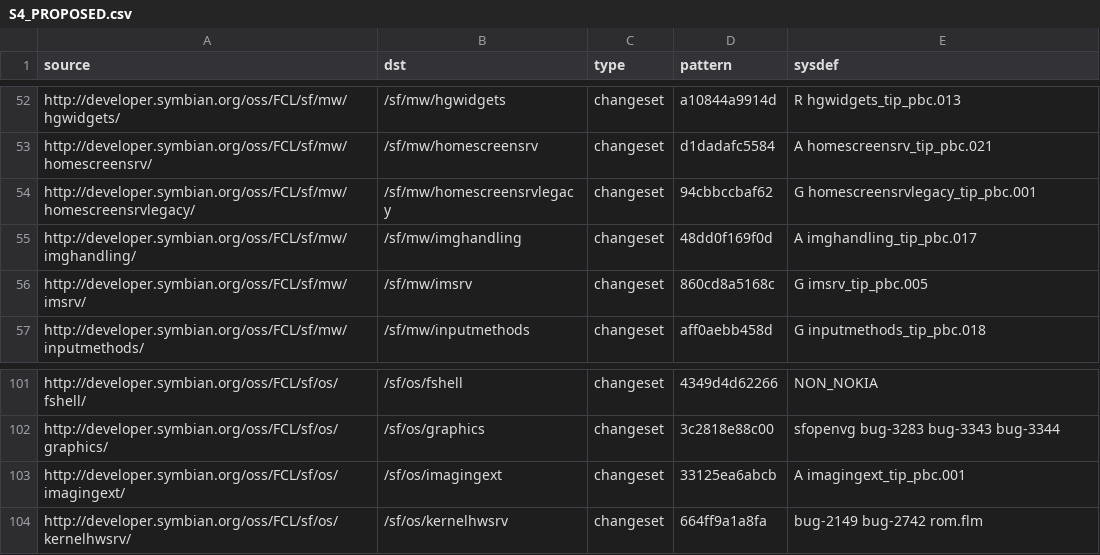
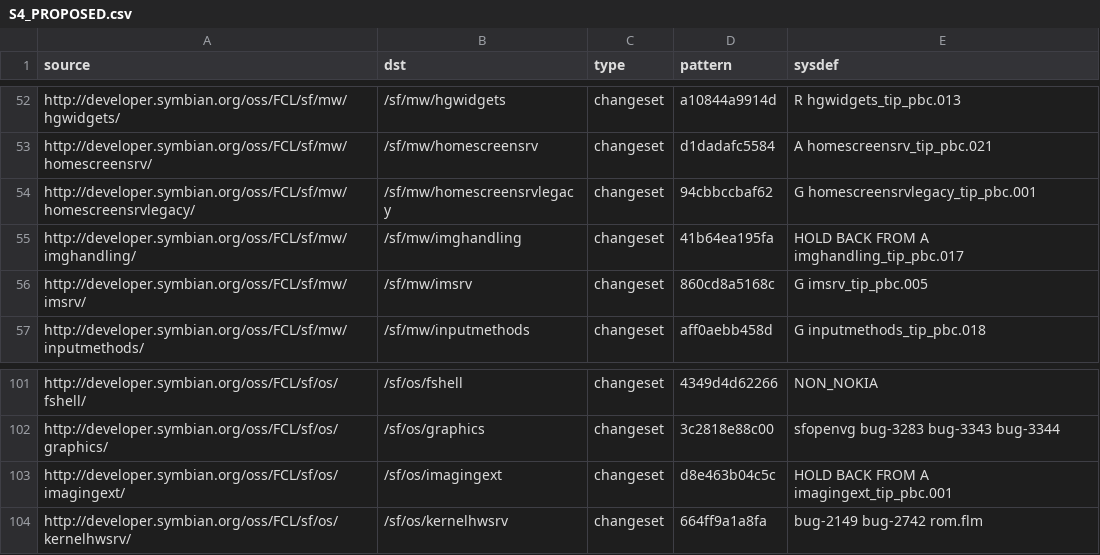
Before and after one commit to SymbianSource/oss.FCL.sftools.fbf.buildmanifest, a CSV file: S4_PROPOSED.csv, drawn as a sheet; only a part is shown, gaps mark what is left out.

Commit message:
Hold back from latest os/imagingext and os/imghandling, both of which cause problems

```diff
--- a/S4_PROPOSED.csv
+++ b/S4_PROPOSED.csv
@@ -54,3 +54,3 @@ http://developer.symbian.org/oss/FCL/sf/mw/homescreensrv/,/sf/mw/homescreensrv,c
 http://developer.symbian.org/oss/FCL/sf/mw/homescreensrvlegacy/,/sf/mw/homescreensrvlegacy,changeset,94cbbccbaf62,G homescreensrvlegacy_tip_pbc.001
-http://developer.symbian.org/oss/FCL/sf/mw/imghandling/,/sf/mw/imghandling,changeset,48dd0f169f0d,A imghandling_tip_pbc.017
+http://developer.symbian.org/oss/FCL/sf/mw/imghandling/,/sf/mw/imghandling,changeset,41b64ea195fa,HOLD BACK FROM A imghandling_tip_pbc.017
 http://developer.symbian.org/oss/FCL/sf/mw/imsrv/,/sf/mw/imsrv,changeset,860cd8a5168c,G imsrv_tip_pbc.005
@@ -102,3 +102,3 @@ http://developer.symbian.org/oss/FCL/sf/os/fshell/,/sf/os/fshell,changeset,4349d
 http://developer.symbian.org/oss/FCL/sf/os/graphics/,/sf/os/graphics,changeset,3c2818e88c00,sfopenvg bug-3283 bug-3343 bug-3344
-http://developer.symbian.org/oss/FCL/sf/os/imagingext/,/sf/os/imagingext,changeset,33125ea6abcb,A imagingext_tip_pbc.001
+http://developer.symbian.org/oss/FCL/sf/os/imagingext/,/sf/os/imagingext,changeset,d8e463b04c5c,HOLD BACK FROM A imagingext_tip_pbc.001
 http://developer.symbian.org/oss/FCL/sf/os/kernelhwsrv/,/sf/os/kernelhwsrv,changeset,664ff9a1a8fa,bug-2149 bug-2742 rom.flm
```
